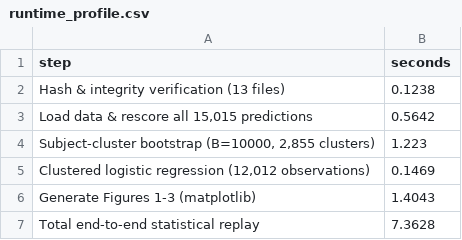
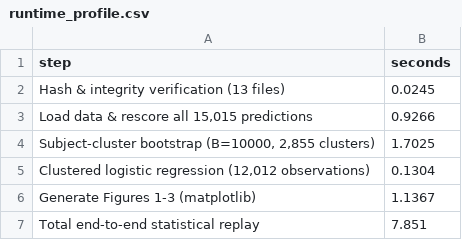
Before and after one commit to koakamn/olmo2-popqa-rmt-assignment4, a CSV file: tables/runtime_profile.csv, drawn as a sheet.

Commit message:
Record exact SciPy version and runtime profile in reproduction_check.json

```diff
--- a/tables/runtime_profile.csv
+++ b/tables/runtime_profile.csv
@@ -1,7 +1,7 @@
 step,seconds
-Hash & integrity verification (13 files),0.1238
-"Load data & rescore all 15,015 predictions",0.5642
-"Subject-cluster bootstrap (B=10000, 2,855 clusters)",1.223
-"Clustered logistic regression (12,012 observations)",0.1469
-Generate Figures 1-3 (matplotlib),1.4043
-Total end-to-end statistical replay,7.3628
+Hash & integrity verification (13 files),0.0245
+"Load data & rescore all 15,015 predictions",0.9266
+"Subject-cluster bootstrap (B=10000, 2,855 clusters)",1.7025
+"Clustered logistic regression (12,012 observations)",0.1304
+Generate Figures 1-3 (matplotlib),1.1367
+Total end-to-end statistical replay,7.851
```
Also changed, not shown: 4 other files.
